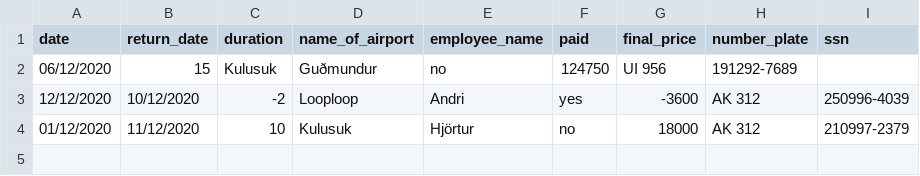
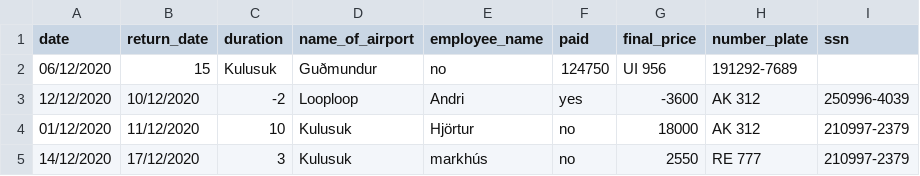
Before and after one commit to Boggi-Jones/Verklegt-Namskeid1, a CSV file: TheProgram/Data/data/Contract.csv, drawn as a sheet; the diff names each change by its address in the sheet, - before the commit and + after, or states it on an @@ line.

```diff
--- a/TheProgram/Data/data/Contract.csv
+++ b/TheProgram/Data/data/Contract.csv
+row 5: 14/12/2020 | 17/12/2020 | 3 | Kulusuk | markhús | no | 2550 | RE 777 | 210997-2379
```
Also changed, not shown: TheProgram/Data/data/Employee.csv, TheProgram/Data/data/Vehicle.csv, 1 other file.
